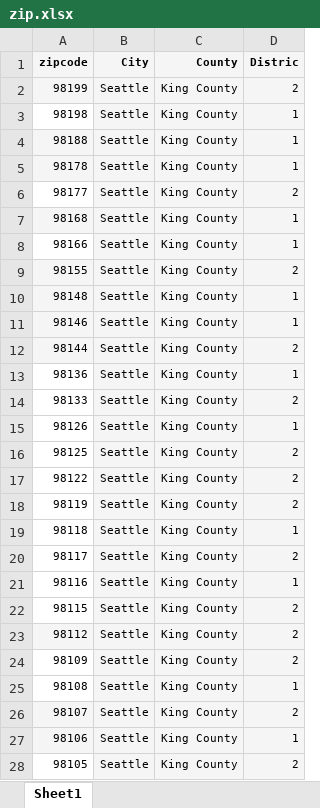
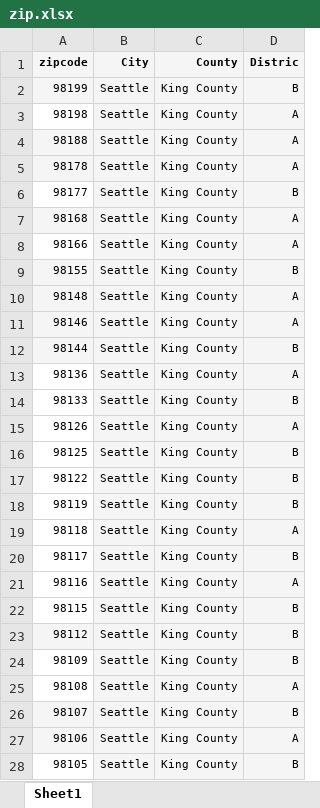
Before and after one commit to fprieto8111/MidTermProject, an Excel workbook: zip.xlsx, sheet Sheet1, drawn as a sheet; only a part is shown; values as stored, in another font and other column widths than the file's, no borders; the diff covers the shown part only; the diff names each change by its address in the sheet, - before the commit and + after, or states it on an @@ line.

Commit message:
Update zip.xlsx

```diff
--- a/zip.xlsx (sheet Sheet1)
+++ b/zip.xlsx (sheet Sheet1)
-D2 (Distric): 2
+D2 (Distric): B
-D3:D5 (Distric): 1
+D3:D5 (Distric): A
-D6 (Distric): 2
+D6 (Distric): B
-D7:D8 (Distric): 1
+D7:D8 (Distric): A
-D9 (Distric): 2
+D9 (Distric): B
-D10:D11 (Distric): 1
+D10:D11 (Distric): A
-D12 (Distric): 2
+D12 (Distric): B
-D13 (Distric): 1
+D13 (Distric): A
-D14 (Distric): 2
+D14 (Distric): B
-D15 (Distric): 1
+D15 (Distric): A
-D16:D18 (Distric): 2
+D16:D18 (Distric): B
-D19 (Distric): 1
+D19 (Distric): A
-D20 (Distric): 2
+D20 (Distric): B
-D21 (Distric): 1
+D21 (Distric): A
-D22:D24 (Distric): 2
+D22:D24 (Distric): B
-D25 (Distric): 1
+D25 (Distric): A
-D26 (Distric): 2
+D26 (Distric): B
-D27 (Distric): 1
+D27 (Distric): A
-D28 (Distric): 2
+D28 (Distric): B
```
Also changed, not shown: 43 edited cells elsewhere in this sheet.
